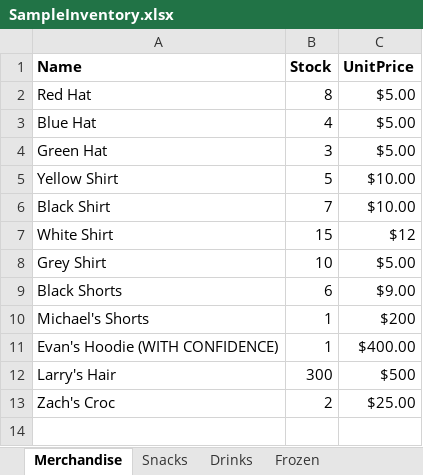
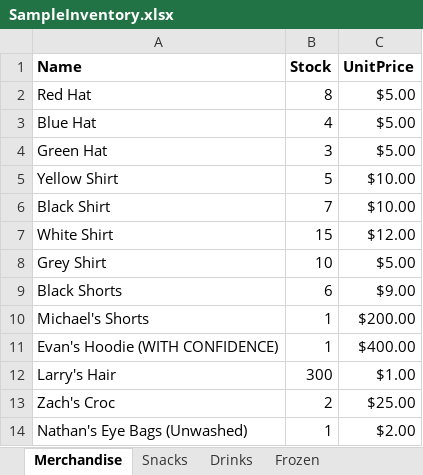
Before and after one commit to nathanmdaniel/SCBC_SnackShackServer, an Excel workbook: SampleInventory.xlsx, sheet Merchandise, drawn as a sheet; values as stored, in another font and other column widths than the file's, no borders; the diff names each change by its address in the sheet, - before the commit and + after, or states it on an @@ line.

```diff
--- a/SampleInventory.xlsx (sheet Merchandise)
+++ b/SampleInventory.xlsx (sheet Merchandise)
-C7 (UnitPrice): $12
+C7 (UnitPrice): $12.00
-C10 (UnitPrice): $200
+C10 (UnitPrice): $200.00
-C12 (UnitPrice): $500
+C12 (UnitPrice): $1.00
+row 14: Nathan's Eye Bags (Unwashed) | 1 | $2.00
```
Also changed, not shown: 4 other files.
